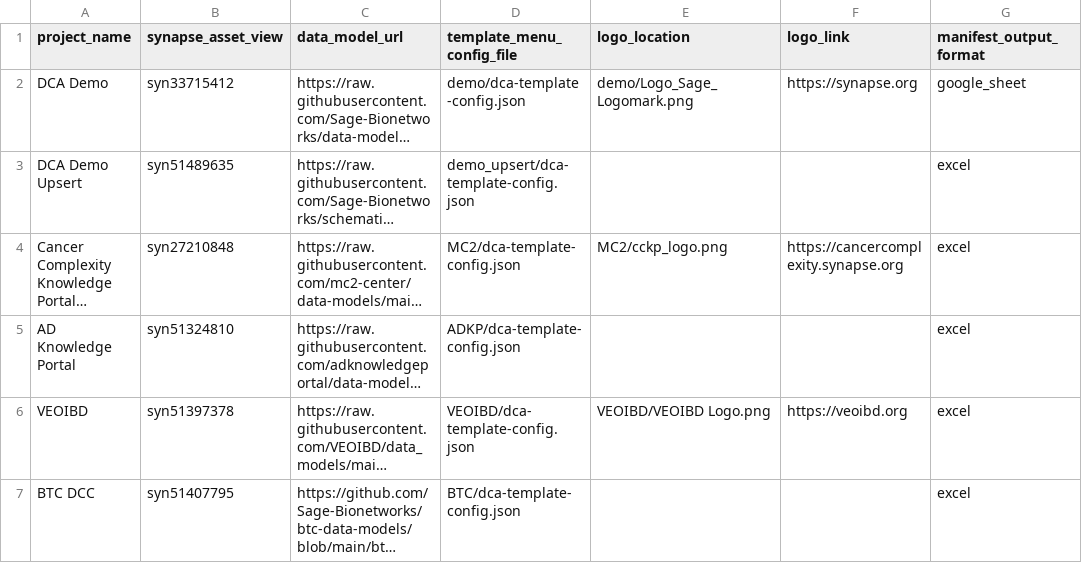
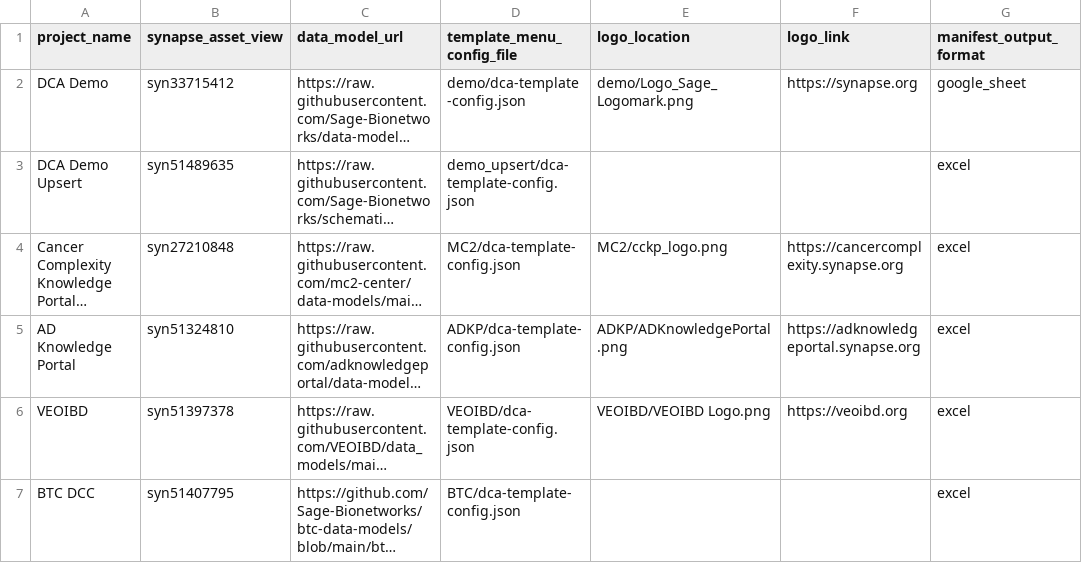
Before and after one commit to Sage-Bionetworks/data_curator_config, a CSV file: dcc_config.csv, drawn as a sheet; only a part is shown; long unchanged cells end in …; the diff names each change by its address in the sheet, - before the commit and + after, or states it on an @@ line.

Commit message:
Add ADKP logo

```diff
--- a/dcc_config.csv
+++ b/dcc_config.csv
-E5 (logo_location): (empty)
+E5 (logo_location): ADKP/ADKnowledgePortal.png
-F5 (logo_link): (empty)
+F5 (logo_link): https://adknowledgeportal.synapse.org
```
